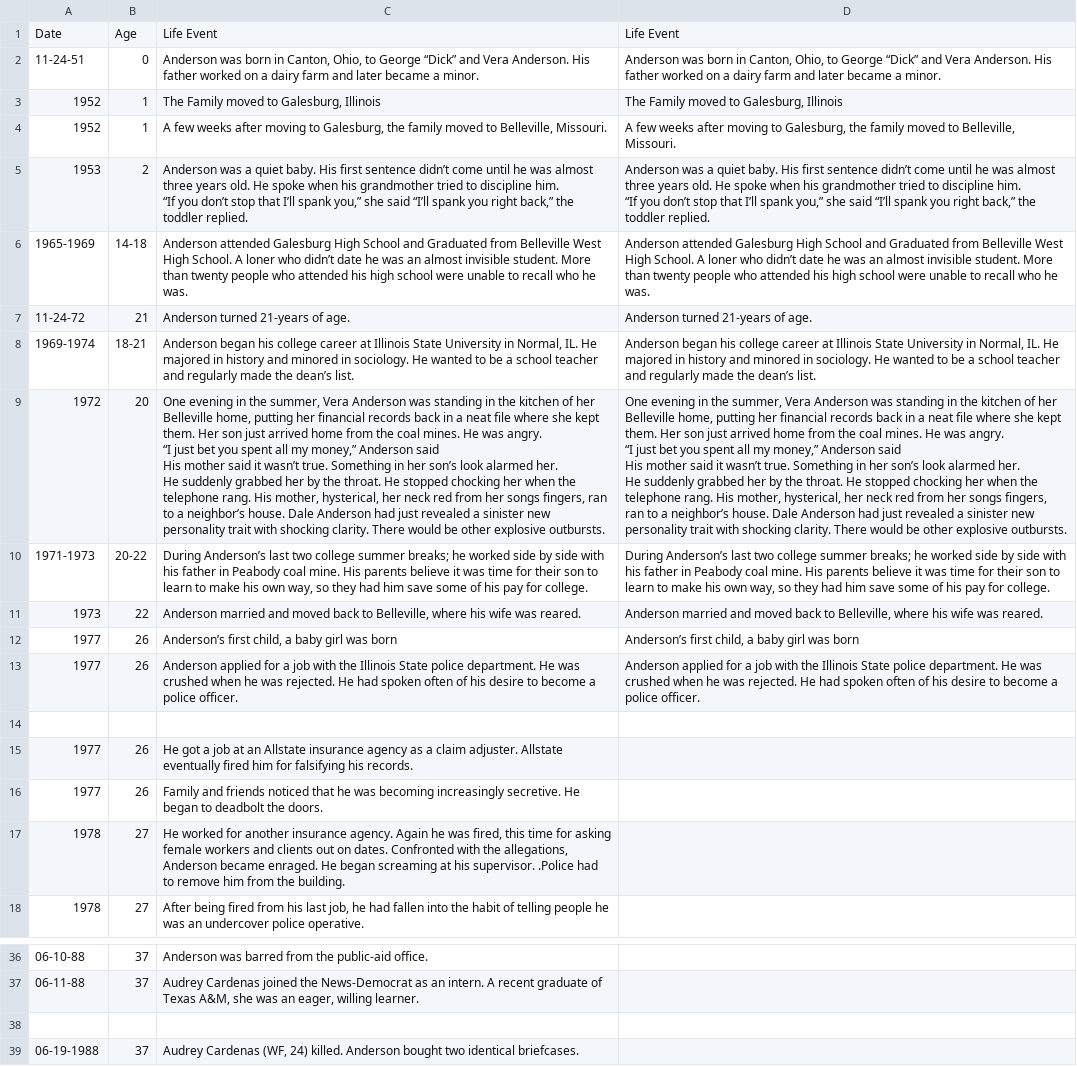
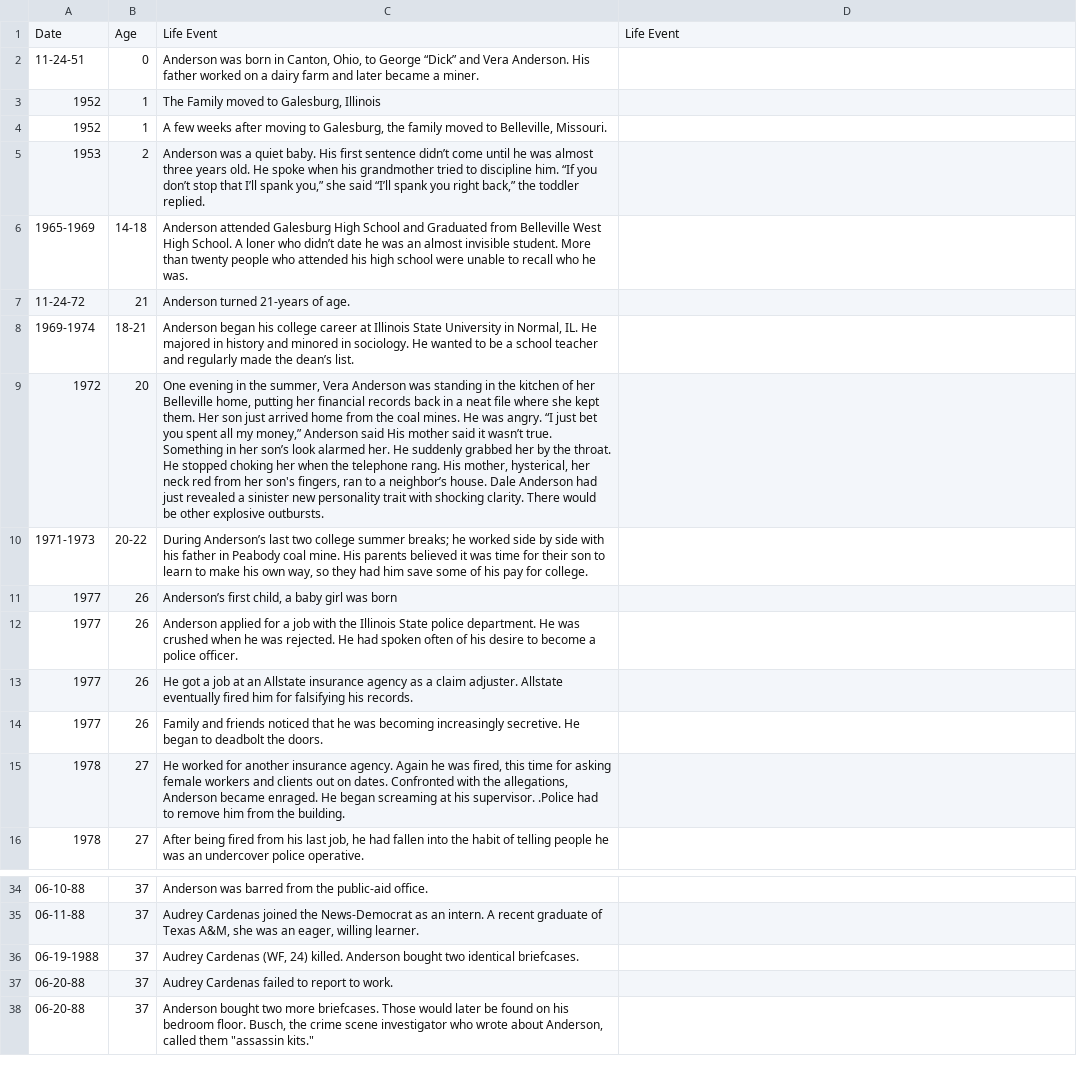
Before and after one commit to ajithksenthil/CrimeArchetypes, a CSV file: mnt/data/csv/Type1_Anderson_Dale_-_2005.csv, drawn as a sheet; only a part is shown, gaps mark what is left out; the shorter side is filled out with more unchanged rows; removed rows and columns are numbered as before the commit, all else as after; ↵ is a line break in a cell; the diff covers the shown part only; the diff names each change by its address in the sheet, - before the commit and + after, or states it on an @@ line.

Commit message:
Cleaned_Type1_Anderson_Dale_-_2005.csv
I fixed some typos, quotes, and duplicates. There is some missing info at the bottom that I can't cross-check with the initial source. I don't know if I'm cleaning these right, so feel free to yell at me.

```diff
--- a/mnt/data/csv/Type1_Anderson_Dale_-_2005.csv
+++ b/mnt/data/csv/Type1_Anderson_Dale_-_2005.csv
-C2: …became a minor.
+C2: …became a miner.
-D2: Anderson was born in Canton, Ohio, to George “Dick” and Vera Anderson. His father worked on a dairy farm and later became a minor.
+D2: (empty)
-D3: The Family moved to Galesburg, Illinois
+D3: (empty)
-D4: A few weeks after moving to Galesburg, the family moved to Belleville, Missouri.
+D4: (empty)
-C5: …toddler replied.
+C5: …toddler replied.
-D5: Anderson was a quiet baby. His first sentence didn’t come until he was almost three years old. He spoke when his grandmother tried to discipline him. ↵ “If you don’t stop that I’ll spank you,” she said “I’ll spank you right back,” the toddler replied.
+D5: (empty)
-D6: Anderson attended Galesburg High School and Graduated from Belleville West High School. A loner who didn’t date he was an almost invisible student. More than twenty people who attended his high school were unable to recall who he was.
+D6: (empty)
-D7: Anderson turned 21-years of age.
+D7: (empty)
-D8: Anderson began his college career at Illinois State University in Normal, IL. He majored in history and minored in sociology. He wanted to be a school teacher and regularly made the dean’s list.
+D8: (empty)
-C9: …He stopped chocking her when the telephone rang. His mother, hysterical, her neck red from her songs fingers, ran…
+C9: …He stopped choking her when the telephone rang. His mother, hysterical, her neck red from her son's fingers, ran…
-D9: One evening in the summer, Vera Anderson was standing in the kitchen of her Belleville home, putting her financial records back in a neat file where she kept them. Her son just arrived home from the coal mines. He was angry. ↵ “I just bet you spent all my money,” Anderson said ↵ His mother said it wasn’t true. Something in her son’s look alarmed her. ↵ He suddenly grabbed her by the throat. He stopped chocking her when the telephone rang. His mother, hysterical, her neck red from her songs fingers, ran to a neighbor’s house. Dale Anderson had just revealed a sinister new personality trait with shocking clarity. There would be other explosive outbursts.
+D9: (empty)
-C10: …His parents believe it was…
+C10: …His parents believed it was…
-D10: During Anderson’s last two college summer breaks; he worked side by side with his father in Peabody coal mine. His parents believe it was time for their son to learn to make his own way, so they had him save some of his pay for college.
+D10: (empty)
-row 11: 1973 | 22 | Anderson married and moved back to Belleville, where his wife was reared. | Anderson married and moved back to Belleville, where his wife was reared.
-D11: Anderson’s first child, a baby girl was born
+D11: (empty)
-D12: Anderson applied for a job with the Illinois State police department. He was crushed when he was rejected. He had spoken often of his desire to become a police officer.
+D12: (empty)
-row 14: (empty)
-C15: …the building.
+C15: …the building.
-row 38: (empty)
```
Also changed, not shown: 3 added rows, 3 removed rows and 15 edited cells elsewhere in this file.
